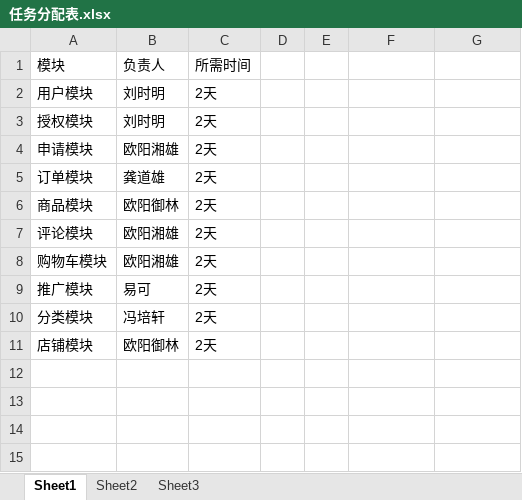
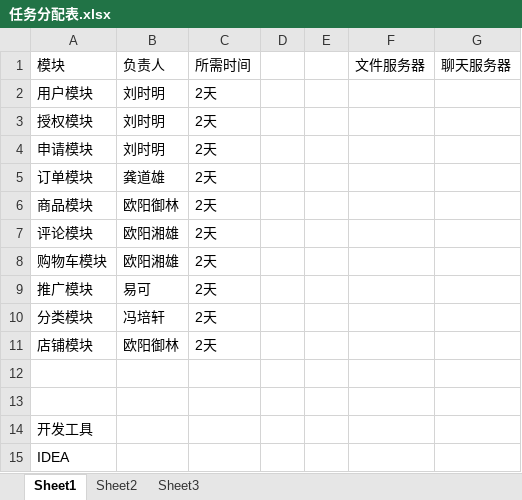
Before and after one commit to taoqi-shop/doc, an Excel workbook: 任务分配表.xlsx, sheet Sheet1, drawn as a sheet; values as stored, in another font and other column widths than the file's, no borders; charts and pictures not drawn; the diff names each change by its address in the sheet, - before the commit and + after, or states it on an @@ line.

Commit message:
Add files via upload

```diff
--- a/任务分配表.xlsx (sheet Sheet1)
+++ b/任务分配表.xlsx (sheet Sheet1)
-F1: (empty)
+F1: 文件服务器
-G1: (empty)
+G1: 聊天服务器
-B4: 欧阳湘雄
+B4: 刘时明
+row 12: (empty)
+row 13: (empty)
+row 14: 开发工具
+row 15: IDEA
```
Also changed, not shown: charts or pictures.
